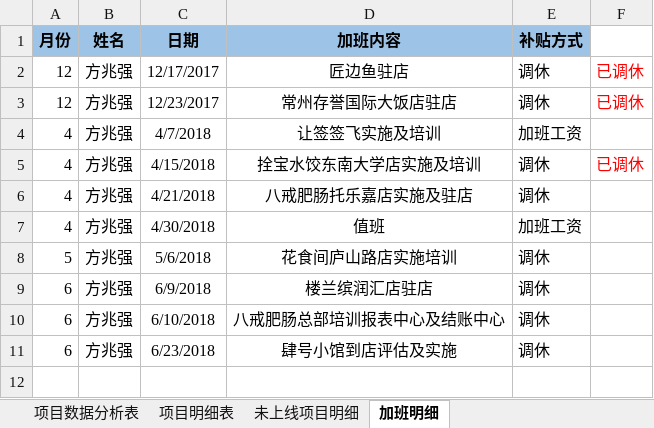
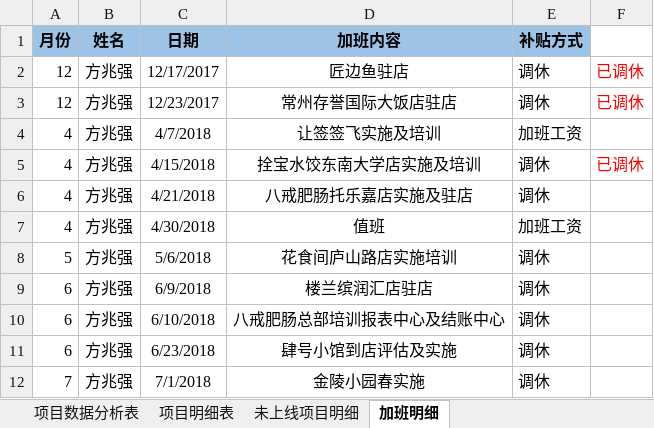
Before and after one commit to zhanglei601396810/NanJing, an Excel workbook: 周数据/《实施上线数据统计表》-方兆强.xlsx, sheet 加班明细, drawn as a sheet; values as stored, in another font and other column widths than the file's, no borders; the diff names each change by its address in the sheet, - before the commit and + after, or states it on an @@ line.

```diff
--- a/周数据/《实施上线数据统计表》-方兆强.xlsx (sheet 加班明细)
+++ b/周数据/《实施上线数据统计表》-方兆强.xlsx (sheet 加班明细)
+row 12: 7 | 方兆强 | 7/1/2018 | 金陵小园春实施 | 调休
```
Also changed, not shown: sheet 项目数据分析表, sheet 未上线项目明细.
